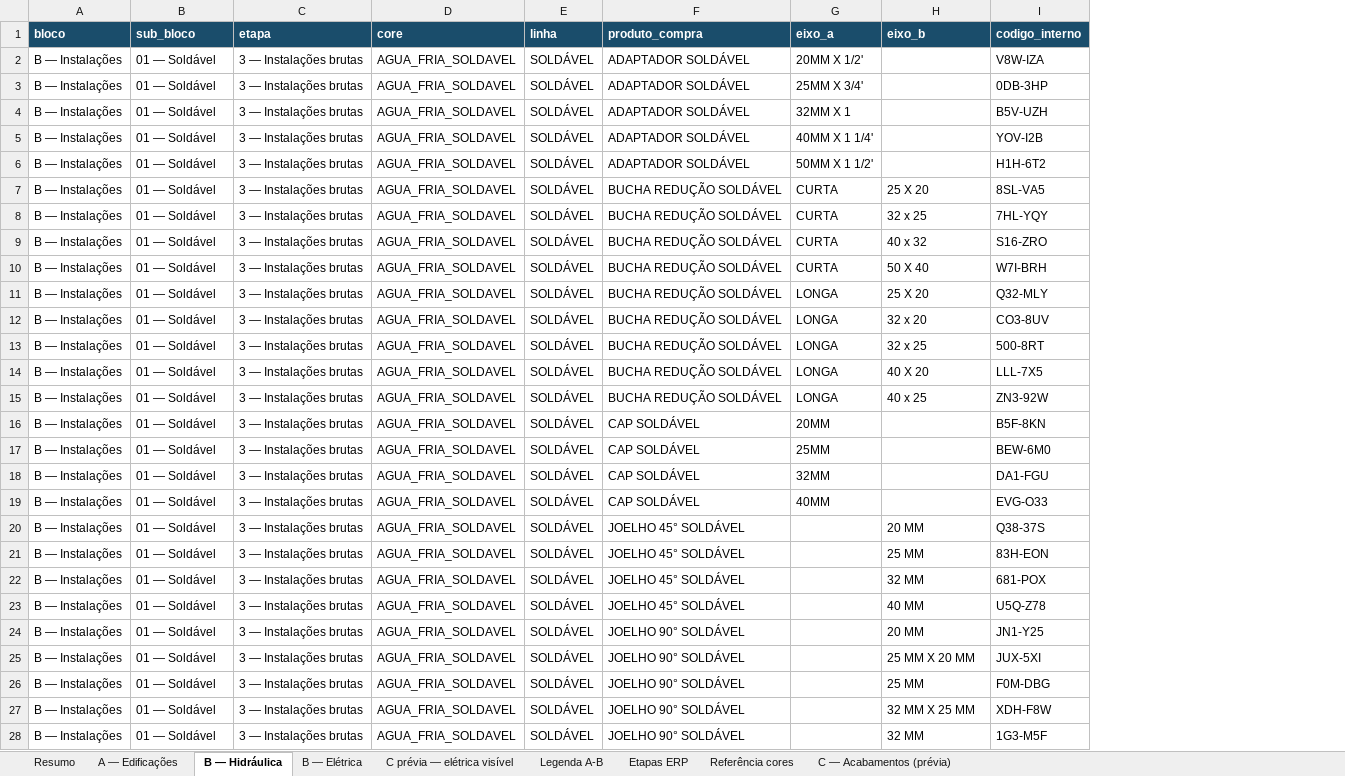
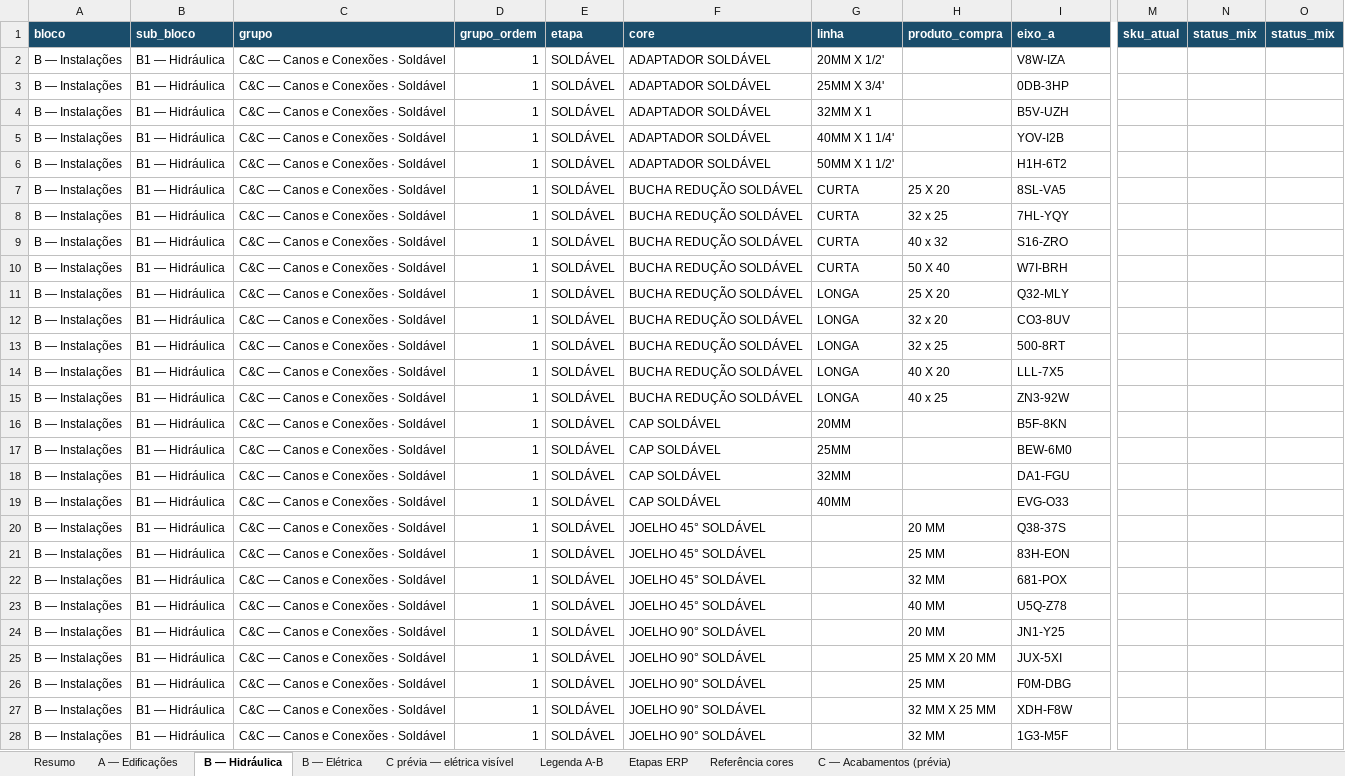
Before and after one commit to joaoandreriberopacheco-netizen/P38-ERP, an Excel workbook: docs/exports/P38-sku-hierarquia-ab.xlsx, sheet B — Hidráulica, drawn as a sheet; only a part is shown, gaps mark what is left out; values as stored, in another font and other column widths than the file's, no borders; removed rows and columns are numbered as before the commit, all else as after; the diff covers the shown part only; the diff names each change by its address in the sheet, - before the commit and + after, or states it on an @@ line.

```diff
--- a/docs/exports/P38-sku-hierarquia-ab.xlsx (sheet B — Hidráulica)
+++ b/docs/exports/P38-sku-hierarquia-ab.xlsx (sheet B — Hidráulica)
-column C (etapa), rows 2-28: all 3 — Instalações brutas
-column D (core), rows 2-28: all AGUA_FRIA_SOLDAVEL
+column C (grupo), rows 2-28: all C&C — Canos e Conexões · Soldável
+column D (grupo_ordem), rows 2-28: all 1
+column M (sku_atual), empty
+column N (status_mix), empty
+column O (status_mix), empty
-E1: linha
+E1: etapa
-F1: produto_compra
+F1: core
-G1: eixo_a
+G1: linha
-H1: eixo_b
+H1: produto_compra
-I1: codigo_interno
+I1: eixo_a
-B2:B28 (sub_bloco): 01 — Soldável
+B2:B28 (sub_bloco): B1 — Hidráulica
```
Also changed, not shown: 209 edited cells elsewhere in this sheet, sheet B — Elétrica, sheet C prévia — elétrica visível, sheet A — Edificações, sheet C — Acabamentos (prévia), sheet Legenda A-B, 12 other files.
